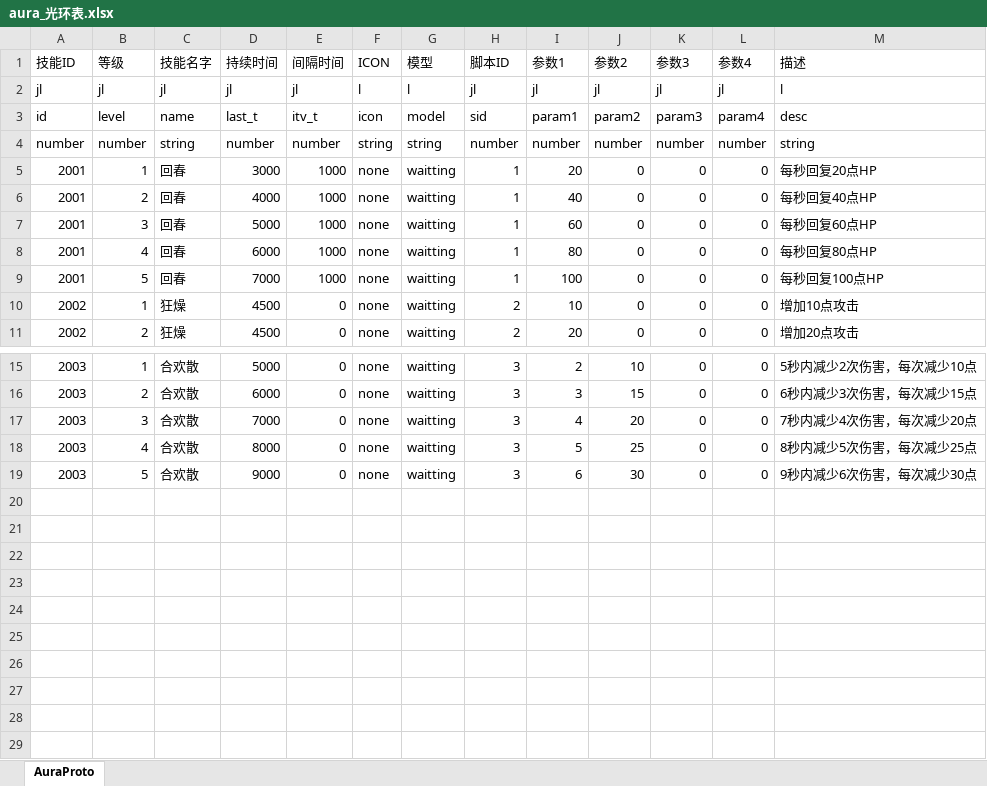
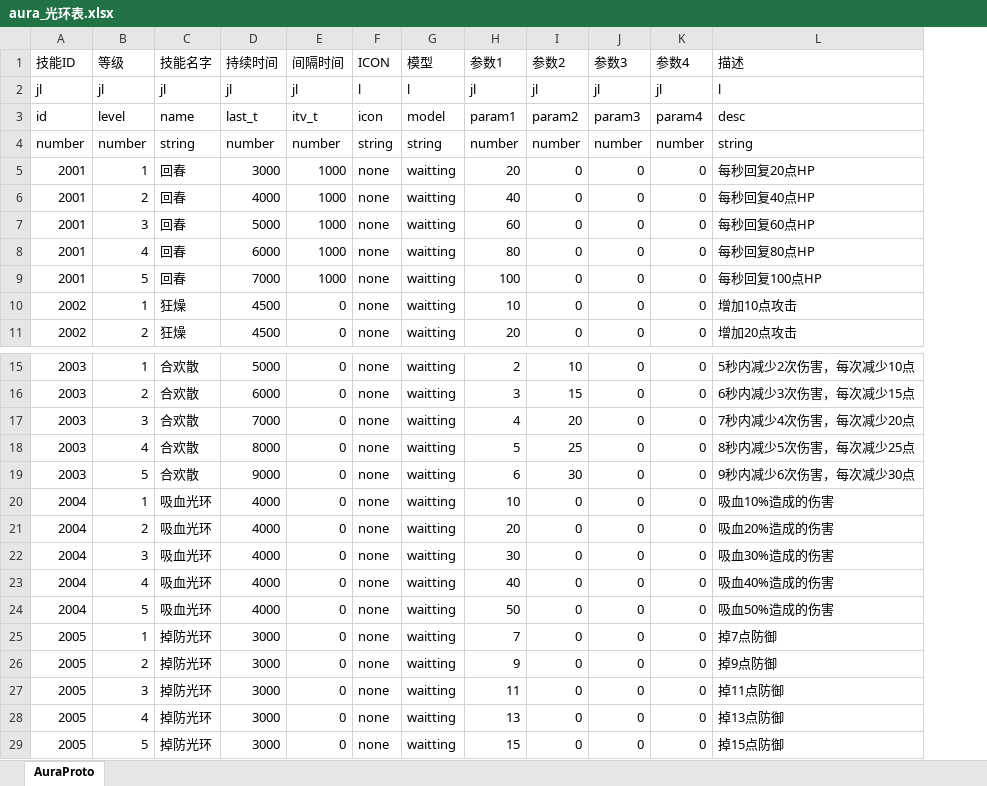
Before and after one commit to preboy/gworld, an Excel workbook: plan/excel/aura_光环表.xlsx, sheet AuraProto, drawn as a sheet; only a part is shown, gaps mark what is left out; values as stored, in another font and other column widths than the file's, no borders; removed rows and columns are numbered as before the commit, all else as after; the diff names each change by its address in the sheet, - before the commit and + after, or states it on an @@ line.

Commit message:
* new skill & aura

```diff
--- a/plan/excel/aura_光环表.xlsx (sheet AuraProto)
+++ b/plan/excel/aura_光环表.xlsx (sheet AuraProto)
-column H (脚本ID), rows 2-11: jl | sid | number | 1 | 1 | 1 | 1 | 1 | 2 | 2; rows 15-19: all 3
+row 20: 2004 | 1 | 吸血光环 | 4000 | 0 | none | waitting | 10 | 0 | 0 | 0 | 吸血10%造成的伤害
+row 21: 2004 | 2 | 吸血光环 | 4000 | 0 | none | waitting | 20 | 0 | 0 | 0 | 吸血20%造成的伤害
+row 22: 2004 | 3 | 吸血光环 | 4000 | 0 | none | waitting | 30 | 0 | 0 | 0 | 吸血30%造成的伤害
+row 23: 2004 | 4 | 吸血光环 | 4000 | 0 | none | waitting | 40 | 0 | 0 | 0 | 吸血40%造成的伤害
+row 24: 2004 | 5 | 吸血光环 | 4000 | 0 | none | waitting | 50 | 0 | 0 | 0 | 吸血50%造成的伤害
+row 25: 2005 | 1 | 掉防光环 | 3000 | 0 | none | waitting | 7 | 0 | 0 | 0 | 掉7点防御
+row 26: 2005 | 2 | 掉防光环 | 3000 | 0 | none | waitting | 9 | 0 | 0 | 0 | 掉9点防御
+row 27: 2005 | 3 | 掉防光环 | 3000 | 0 | none | waitting | 11 | 0 | 0 | 0 | 掉11点防御
+row 28: 2005 | 4 | 掉防光环 | 3000 | 0 | none | waitting | 13 | 0 | 0 | 0 | 掉13点防御
+row 29: 2005 | 5 | 掉防光环 | 3000 | 0 | none | waitting | 15 | 0 | 0 | 0 | 掉15点防御
```
Also changed, not shown: plan/excel/skill_技能表.xlsx, 7 other files.
